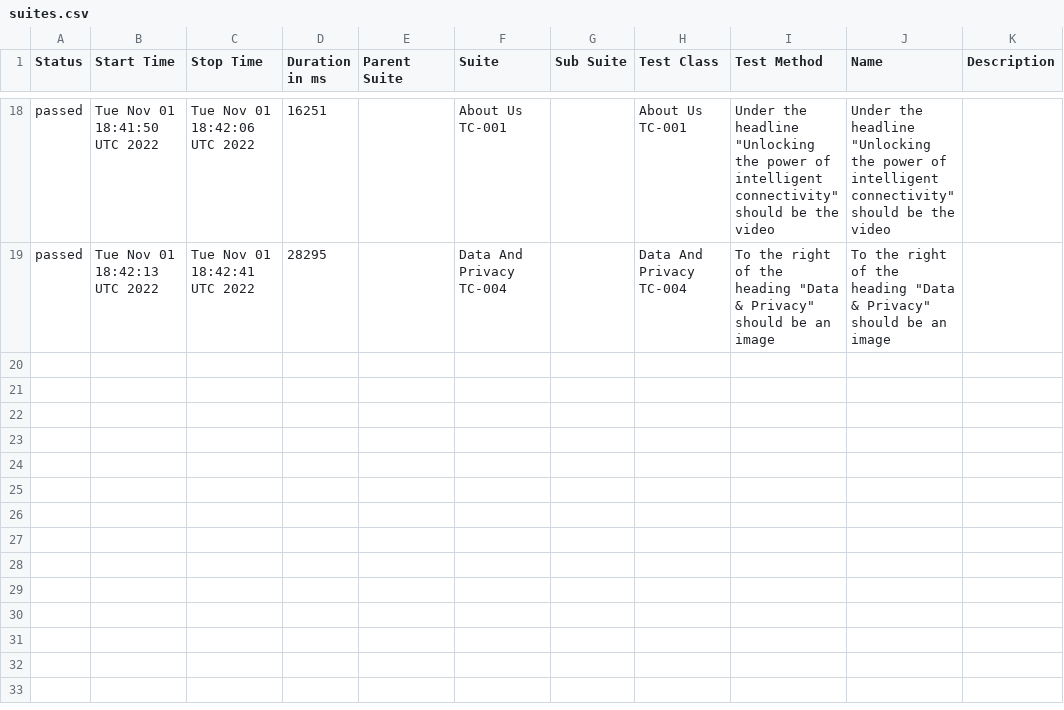
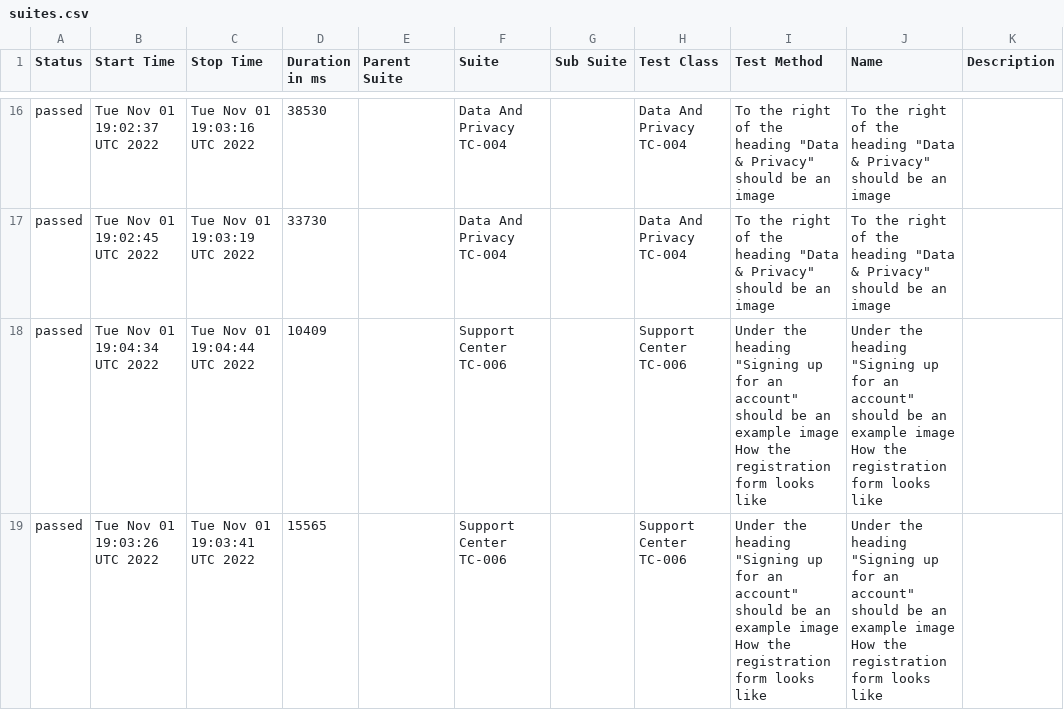
Before and after one commit to koddaks/webdriverio_docker_compose_ghAction, a CSV file: data/suites.csv, drawn as a sheet; only a part is shown, gaps mark what is left out; the diff covers the shown part only.

```diff
--- a/data/suites.csv
+++ b/data/suites.csv
@@ -18,2 +16,4 @@
-"passed","Tue Nov 01 18:41:50 UTC 2022","Tue Nov 01 18:42:06 UTC 2022","16251","","About Us TC-001","","About Us TC-001","Under the headline ""Unlocking the power of intelligent connectivity"" should be the video","Under the headline ""Unlocking the power of intelligent connectivity"" should be the video",""
-"passed","Tue Nov 01 18:42:13 UTC 2022","Tue Nov 01 18:42:41 UTC 2022","28295","","Data And Privacy TC-004","","Data And Privacy TC-004","To the right of the heading ""Data & Privacy"" should be an image","To the right of the heading ""Data & Privacy"" should be an image",""
+"passed","Tue Nov 01 19:02:37 UTC 2022","Tue Nov 01 19:03:16 UTC 2022","38530","","Data And Privacy TC-004","","Data And Privacy TC-004","To the right of the heading ""Data & Privacy"" should be an image","To the right of the heading ""Data & Privacy"" should be an image",""
+"passed","Tue Nov 01 19:02:45 UTC 2022","Tue Nov 01 19:03:19 UTC 2022","33730","","Data And Privacy TC-004","","Data And Privacy TC-004","To the right of the heading ""Data & Privacy"" should be an image","To the right of the heading ""Data & Privacy"" should be an image",""
+"passed","Tue Nov 01 19:04:34 UTC 2022","Tue Nov 01 19:04:44 UTC 2022","10409","","Support Center TC-006","","Support Center TC-006","Under the heading ""Signing up for an account"" should be an example image How the registration form looks like","Under the heading ""Signing up for an account"" should be an example image How the registration form looks like",""
+"passed","Tue Nov 01 19:03:26 UTC 2022","Tue Nov 01 19:03:41 UTC 2022","15565","","Support Center TC-006","","Support Center TC-006","Under the heading ""Signing up for an account"" should be an example image How the registration form looks like","Under the heading ""Signing up for an account"" should be an example image How the registration form looks like",""
```
Also changed, not shown: 2 added rows, 4 removed rows and 52 edited cells elsewhere in this file, 56 other files.
